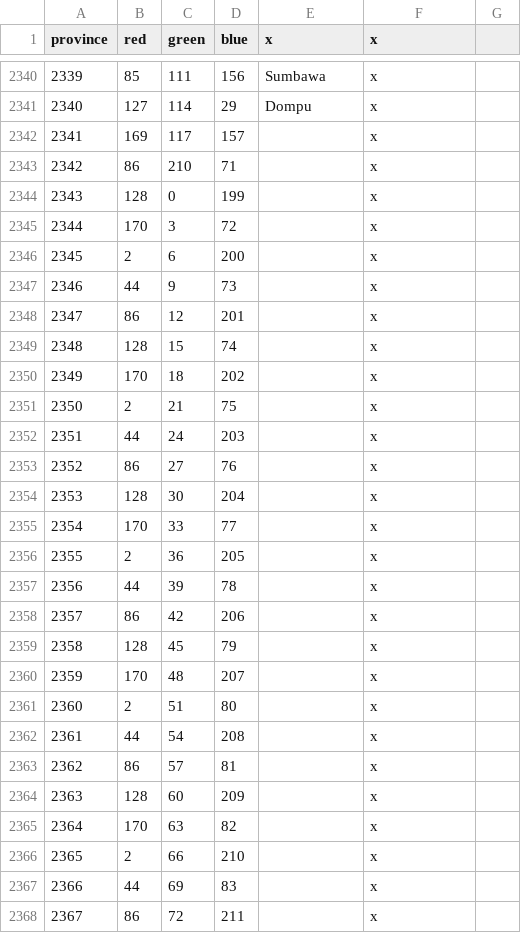
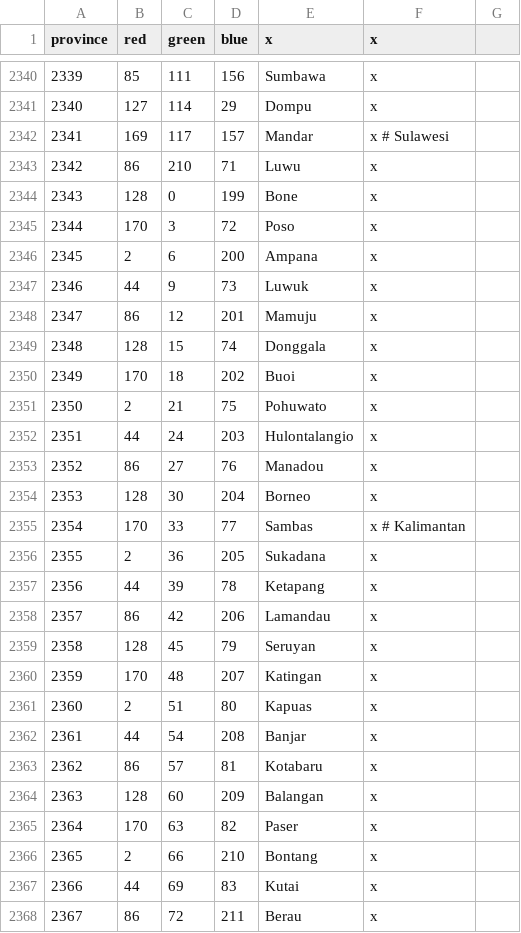
Before and after one commit to MechaShadowV2/Tianxia, a CSV file: Tianxia map update/map/definition.csv, drawn as a sheet; only a part is shown, gaps mark what is left out; the diff covers the shown part only.

```diff
--- a/Tianxia map update/map/definition.csv
+++ b/Tianxia map update/map/definition.csv
@@ -2341,28 +2341,28 @@ province;red;green;blue;x;x
 2340;127;114;29;Dompu;x
-2341;169;117;157;;x
-2342;86;210;71;;x
-2343;128;0;199;;x
-2344;170;3;72;;x
-2345;2;6;200;;x
-2346;44;9;73;;x
-2347;86;12;201;;x
-2348;128;15;74;;x
-2349;170;18;202;;x
-2350;2;21;75;;x
-2351;44;24;203;;x
-2352;86;27;76;;x
-2353;128;30;204;;x
-2354;170;33;77;;x
-2355;2;36;205;;x
-2356;44;39;78;;x
-2357;86;42;206;;x
-2358;128;45;79;;x
-2359;170;48;207;;x
-2360;2;51;80;;x
-2361;44;54;208;;x
-2362;86;57;81;;x
-2363;128;60;209;;x
-2364;170;63;82;;x
-2365;2;66;210;;x
-2366;44;69;83;;x
-2367;86;72;211;;x
+2341;169;117;157;Mandar;x # Sulawesi
+2342;86;210;71;Luwu;x
+2343;128;0;199;Bone;x
+2344;170;3;72;Poso;x
+2345;2;6;200;Ampana;x
+2346;44;9;73;Luwuk;x
+2347;86;12;201;Mamuju;x
+2348;128;15;74;Donggala;x
+2349;170;18;202;Buoi;x
+2350;2;21;75;Pohuwato;x
+2351;44;24;203;Hulontalangio;x
+2352;86;27;76;Manadou;x
+2353;128;30;204;Borneo;x
+2354;170;33;77;Sambas;x # Kalimantan
+2355;2;36;205;Sukadana;x
+2356;44;39;78;Ketapang;x
+2357;86;42;206;Lamandau;x
+2358;128;45;79;Seruyan;x
+2359;170;48;207;Katingan;x
+2360;2;51;80;Kapuas;x
+2361;44;54;208;Banjar;x
+2362;86;57;81;Kotabaru;x
+2363;128;60;209;Balangan;x
+2364;170;63;82;Paser;x
+2365;2;66;210;Bontang;x
+2366;44;69;83;Kutai;x
+2367;86;72;211;Berau;x
```
Also changed, not shown: 63 edited cells elsewhere in this file, Tianxia map update/localisation/tianxia_provinces.csv, 3 other files.
